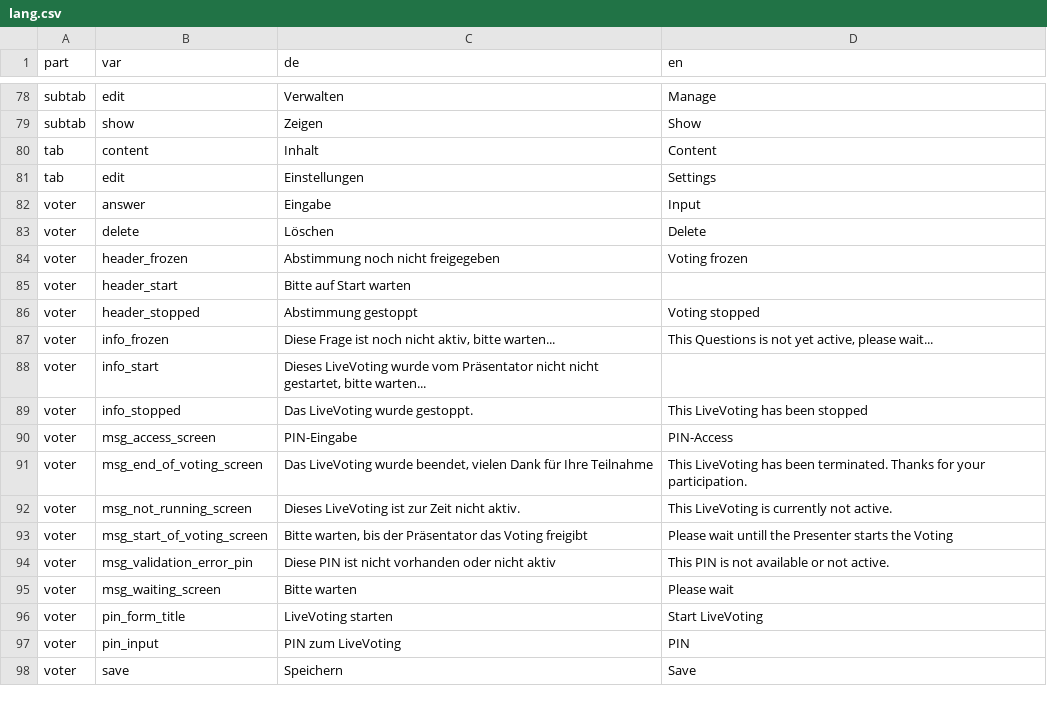
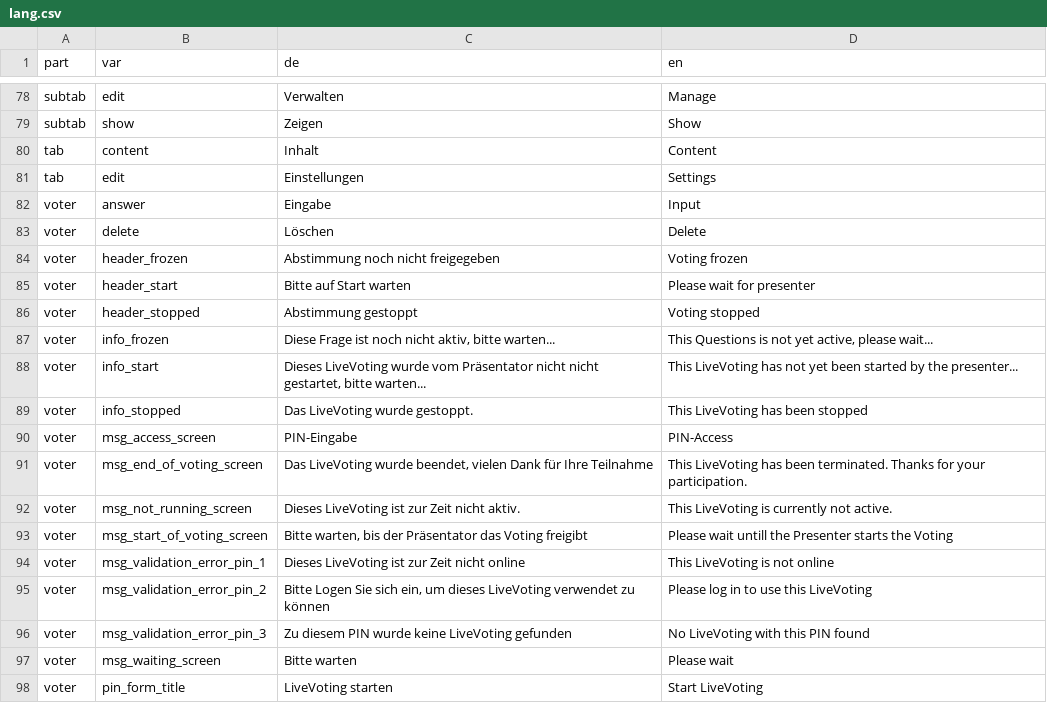
Before and after one commit to fluxapps/LiveVoting, a CSV file: lang/lang.csv, drawn as a sheet; only a part is shown, gaps mark what is left out; the shorter side is filled out with more unchanged rows.

```diff
--- a/lang/lang.csv
+++ b/lang/lang.csv
@@ -84,6 +84,6 @@ voter;delete;"Löschen";"Delete"
 voter;header_frozen;"Abstimmung noch nicht freigegeben";"Voting frozen"
-voter;header_start;"Bitte auf Start warten";""
+voter;header_start;"Bitte auf Start warten";"Please wait for presenter"
 voter;header_stopped;"Abstimmung gestoppt";"Voting stopped"
 voter;info_frozen;"Diese Frage ist noch nicht aktiv, bitte warten...";"This Questions is not yet active, please wait..."
-voter;info_start;"Dieses LiveVoting wurde vom Präsentator nicht nicht gestartet, bitte warten...";""
+voter;info_start;"Dieses LiveVoting wurde vom Präsentator nicht nicht gestartet, bitte warten...";"This LiveVoting has not yet been started by the presenter..."
 voter;info_stopped;"Das LiveVoting wurde gestoppt.";"This LiveVoting has been stopped"
@@ -93,3 +93,5 @@ voter;msg_not_running_screen;"Dieses LiveVoting ist zur Zeit nicht aktiv.";"This
 voter;msg_start_of_voting_screen;"Bitte warten, bis der Präsentator das Voting freigibt";"Please wait untill the Presenter starts the Voting"
-voter;msg_validation_error_pin;"Diese PIN ist nicht vorhanden oder nicht aktiv";"This PIN is not available or not active."
+voter;msg_validation_error_pin_1;"Dieses LiveVoting ist zur Zeit nicht online";"This LiveVoting is not online"
+voter;msg_validation_error_pin_2;"Bitte Logen Sie sich ein, um dieses LiveVoting verwendet zu können";"Please log in to use this LiveVoting"
+voter;msg_validation_error_pin_3;"Zu diesem PIN wurde keine LiveVoting gefunden";"No LiveVoting with this PIN found"
 voter;msg_waiting_screen;"Bitte warten";"Please wait"
```
Also changed, not shown: 8 other files.
